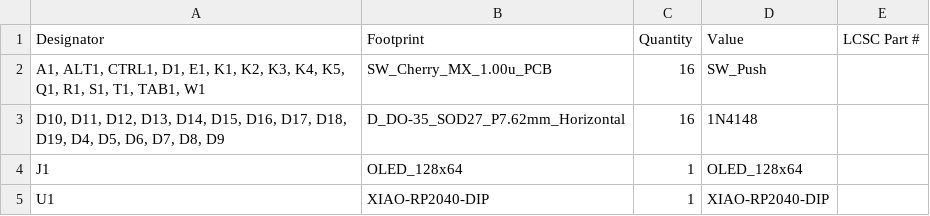
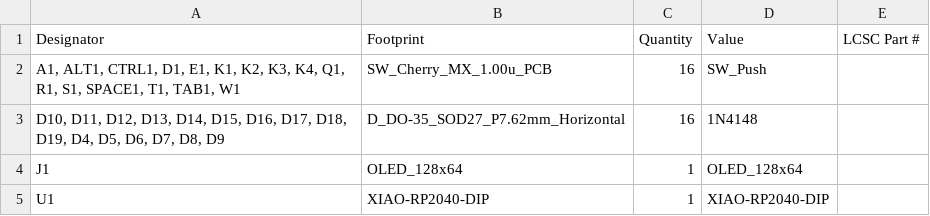
Before and after one commit to Fastestkyo/fortpad, a CSV file: PCB/bom.csv, drawn as a sheet.

```diff
--- a/PCB/bom.csv
+++ b/PCB/bom.csv
@@ -1,3 +1,3 @@
 Designator,Footprint,Quantity,Value,LCSC Part #
-"A1, ALT1, CTRL1, D1, E1, K1, K2, K3, K4, K5, Q1, R1, S1, T1, TAB1, W1",SW_Cherry_MX_1.00u_PCB,16,SW_Push,
+"A1, ALT1, CTRL1, D1, E1, K1, K2, K3, K4, Q1, R1, S1, SPACE1, T1, TAB1, W1",SW_Cherry_MX_1.00u_PCB,16,SW_Push,
 "D10, D11, D12, D13, D14, D15, D16, D17, D18, D19, D4, D5, D6, D7, D8, D9",D_DO-35_SOD27_P7.62mm_Horizontal,16,1N4148,
```
Also changed, not shown: PCB/positions.csv, 5 other files.
